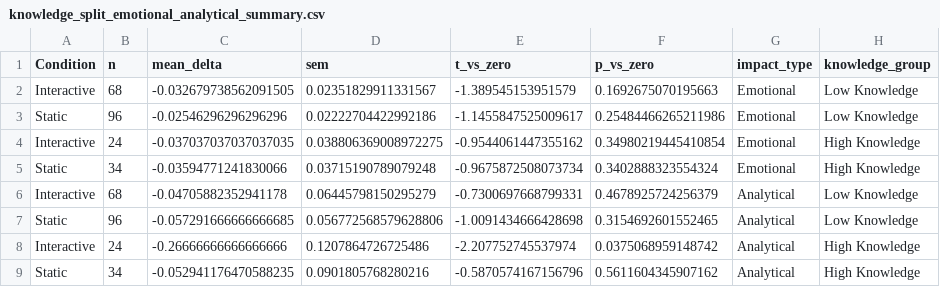
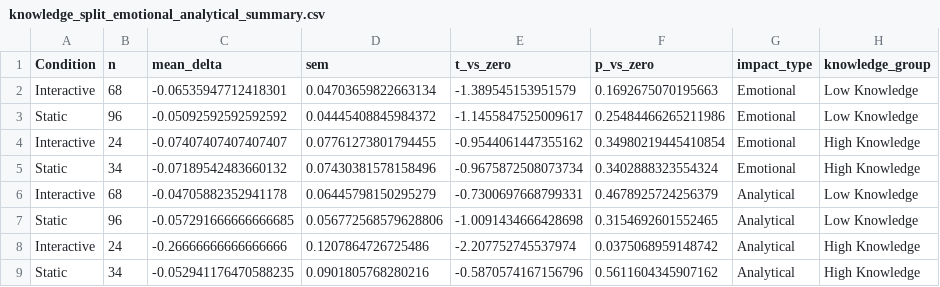
Before and after one commit to TailiaReganMalloy/llm-emotional-trust, a CSV file: analysis/knowledge_split_emotional_analytical_summary.csv, drawn as a sheet.

Commit message:
adding WEIRD analysis

```diff
--- a/analysis/knowledge_split_emotional_analytical_summary.csv
+++ b/analysis/knowledge_split_emotional_analytical_summary.csv
@@ -1,6 +1,6 @@
 Condition,n,mean_delta,sem,t_vs_zero,p_vs_zero,impact_type,knowledge_group
-Interactive,68,-0.032679738562091505,0.02351829911331567,-1.389545153951579,0.1692675070195663,Emotional,Low Knowledge
-Static,96,-0.02546296296296296,0.02222704422992186,-1.1455847525009617,0.25484466265211986,Emotional,Low Knowledge
-Interactive,24,-0.037037037037037035,0.038806369008972275,-0.9544061447355162,0.34980219445410854,Emotional,High Knowledge
-Static,34,-0.03594771241830066,0.03715190789079248,-0.9675872508073734,0.3402888323554324,Emotional,High Knowledge
+Interactive,68,-0.06535947712418301,0.04703659822663134,-1.389545153951579,0.1692675070195663,Emotional,Low Knowledge
+Static,96,-0.05092592592592592,0.04445408845984372,-1.1455847525009617,0.25484466265211986,Emotional,Low Knowledge
+Interactive,24,-0.07407407407407407,0.07761273801794455,-0.9544061447355162,0.34980219445410854,Emotional,High Knowledge
+Static,34,-0.07189542483660132,0.07430381578158496,-0.9675872508073734,0.3402888323554324,Emotional,High Knowledge
 Interactive,68,-0.04705882352941178,0.06445798150295279,-0.7300697668799331,0.4678925724256379,Analytical,Low Knowledge
```
Also changed, not shown: analysis/overall_emotional_impact_by_condition.csv, 20 other files.
